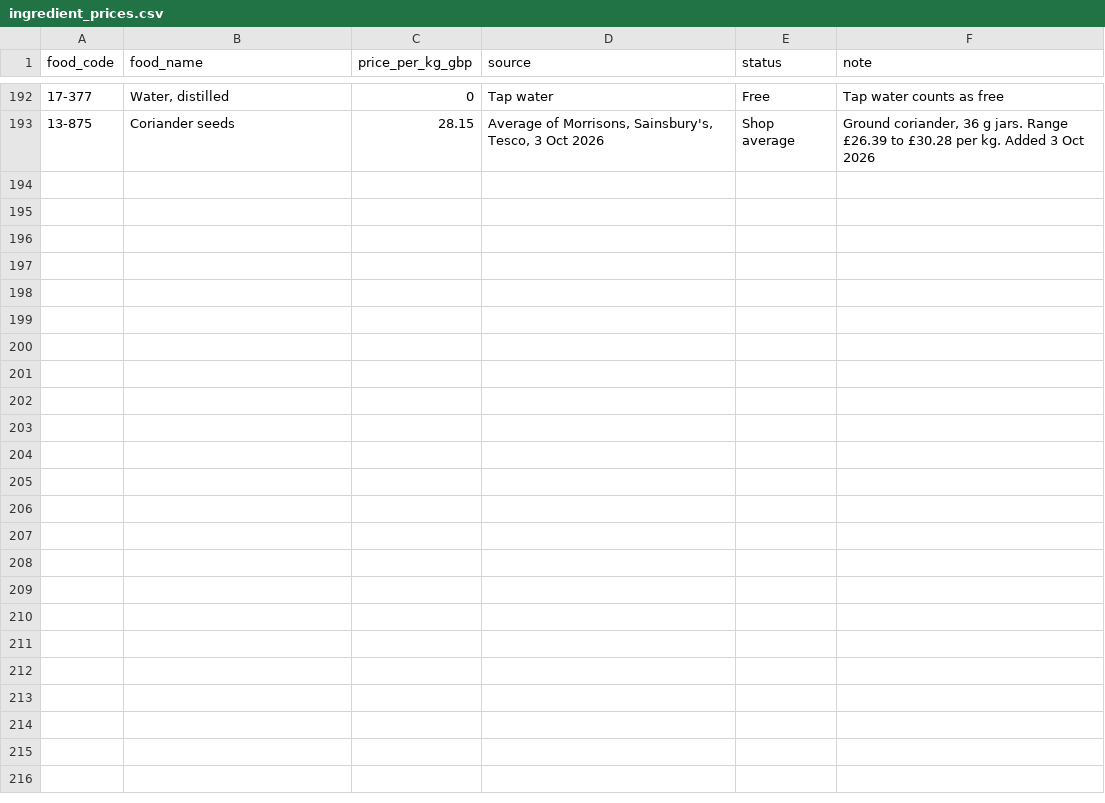
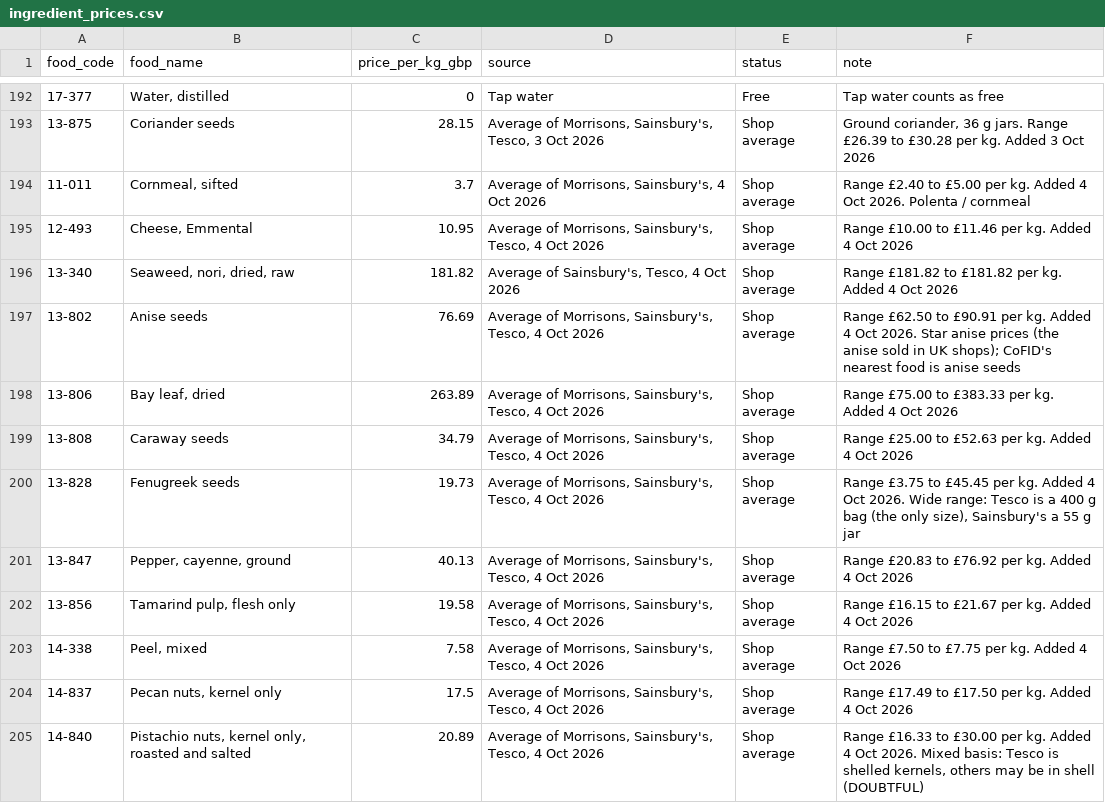
Before and after one commit to SumitYadav2003/culinaai, a CSV file: backend/nutrition/data/ingredient_prices.csv, drawn as a sheet; only a part is shown, gaps mark what is left out; the diff covers the shown part only; the diff names each change by its address in the sheet, - before the commit and + after, or states it on an @@ line.

Commit message:
Ingredient coverage check: stricter matching, 69 aliases, 24 priced foods, report

```diff
--- a/backend/nutrition/data/ingredient_prices.csv
+++ b/backend/nutrition/data/ingredient_prices.csv
+row 194: 11-011 | Cornmeal, sifted | 3.7 | Average of Morrisons, Sainsbury's, 4 Oct 2026 | Shop average | Range £2.40 to £5.00 per kg. Added 4 Oct 2026. Polenta / cornmeal
+row 195: 12-493 | Cheese, Emmental | 10.95 | Average of Morrisons, Sainsbury's, Tesco, 4 Oct 2026 | Shop average | Range £10.00 to £11.46 per kg. Added 4 Oct 2026
+row 196: 13-340 | Seaweed, nori, dried, raw | 181.82 | Average of Sainsbury's, Tesco, 4 Oct 2026 | Shop average | Range £181.82 to £181.82 per kg. Added 4 Oct 2026
+row 197: 13-802 | Anise seeds | 76.69 | Average of Morrisons, Sainsbury's, Tesco, 4 Oct 2026 | Shop average | Range £62.50 to £90.91 per kg. Added 4 Oct 2026. Star anise prices (the anise sold in UK shops); CoFID's nearest food is anise seeds
+row 198: 13-806 | Bay leaf, dried | 263.89 | Average of Morrisons, Sainsbury's, Tesco, 4 Oct 2026 | Shop average | Range £75.00 to £383.33 per kg. Added 4 Oct 2026
+row 199: 13-808 | Caraway seeds | 34.79 | Average of Morrisons, Sainsbury's, Tesco, 4 Oct 2026 | Shop average | Range £25.00 to £52.63 per kg. Added 4 Oct 2026
+row 200: 13-828 | Fenugreek seeds | 19.73 | Average of Morrisons, Sainsbury's, Tesco, 4 Oct 2026 | Shop average | Range £3.75 to £45.45 per kg. Added 4 Oct 2026. Wide range: Tesco is a 400 g bag (the only size), Sainsbury's a 55 g jar
+row 201: 13-847 | Pepper, cayenne, ground | 40.13 | Average of Morrisons, Sainsbury's, Tesco, 4 Oct 2026 | Shop average | Range £20.83 to £76.92 per kg. Added 4 Oct 2026
+row 202: 13-856 | Tamarind pulp, flesh only | 19.58 | Average of Morrisons, Sainsbury's, Tesco, 4 Oct 2026 | Shop average | Range £16.15 to £21.67 per kg. Added 4 Oct 2026
+row 203: 14-338 | Peel, mixed | 7.58 | Average of Morrisons, Sainsbury's, Tesco, 4 Oct 2026 | Shop average | Range £7.50 to £7.75 per kg. Added 4 Oct 2026
+row 204: 14-837 | Pecan nuts, kernel only | 17.5 | Average of Morrisons, Sainsbury's, Tesco, 4 Oct 2026 | Shop average | Range £17.49 to £17.50 per kg. Added 4 Oct 2026
+row 205: 14-840 | Pistachio nuts, kernel only, roasted and salted | 20.89 | Average of Morrisons, Sainsbury's, Tesco, 4 Oct 2026 | Shop average | Range £16.33 to £30.00 per kg. Added 4 Oct 2026. Mixed basis: Tesco is shelled kernels, others may be in shell (DOUBTFUL)
```
Also changed, not shown: 12 added rows elsewhere in this file, backend/nutrition/data/ingredient_aliases.csv, 7 other files.
